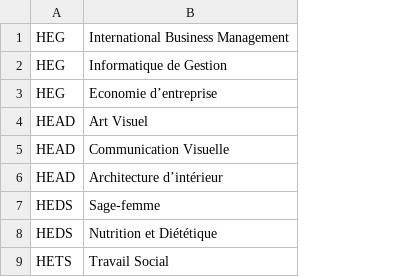
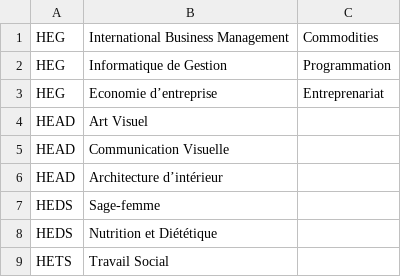
Before and after one commit to mymss26/HESConnect, a CSV file: Projet NoSql/Data/FILIERES_HES.csv, drawn as a sheet; the diff names each change by its address in the sheet, - before the commit and + after, or states it on an @@ line.

```diff
--- a/Projet NoSql/Data/FILIERES_HES.csv
+++ b/Projet NoSql/Data/FILIERES_HES.csv
+column C, rows 1-3: Commodities | Programmation | Entreprenariat
```
Also changed, not shown: 5 other files.
